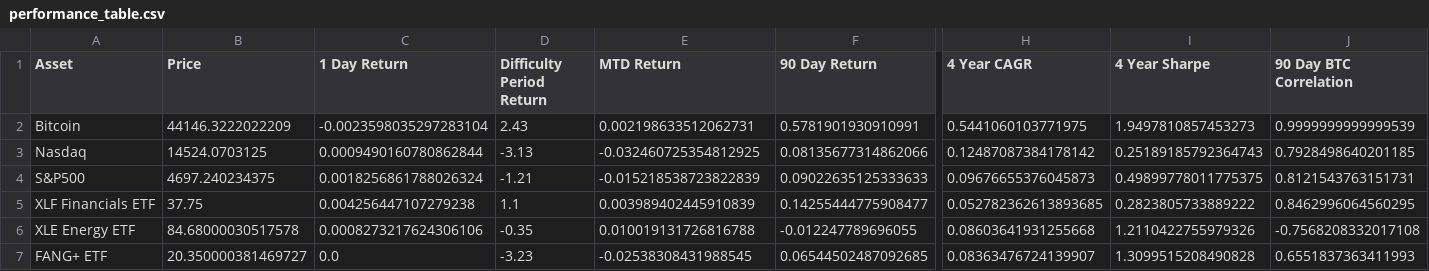
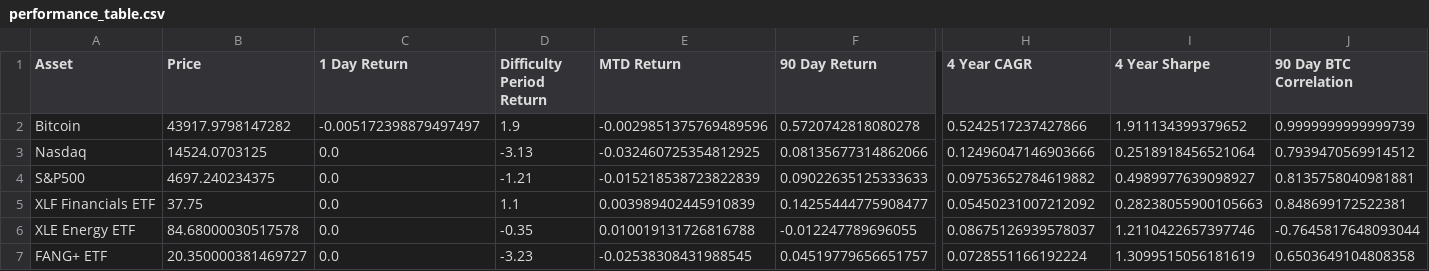
Before and after one commit to SecretSatoshis/Bitcoin-Difficulty-Report, a CSV file: performance_table.csv, drawn as a sheet; only a part is shown, gaps mark what is left out; the diff covers the shown part only; the diff names each change by its address in the sheet, - before the commit and + after, or states it on an @@ line.

```diff
--- a/performance_table.csv
+++ b/performance_table.csv
-B2 (Price): 44146.3222022209
+B2 (Price): 43917.9798147282
-C2 (1 Day Return): -0.0023598035297283104
+C2 (1 Day Return): -0.005172398879497497
-D2 (Difficulty Period Return): 2.43
+D2 (Difficulty Period Return): 1.9
-E2 (MTD Return): 0.002198633512062731
+E2 (MTD Return): -0.0029851375769489596
-F2 (90 Day Return): 0.5781901930910991
+F2 (90 Day Return): 0.5720742818080278
-H2 (4 Year CAGR): 0.5441060103771975
+H2 (4 Year CAGR): 0.5242517237427866
-I2 (4 Year Sharpe): 1.9497810857453273
+I2 (4 Year Sharpe): 1.911134399379652
-J2 (90 Day BTC Correlation): 0.9999999999999539
+J2 (90 Day BTC Correlation): 0.9999999999999739
-C3 (1 Day Return): 0.0009490160780862844
+C3 (1 Day Return): 0.0
-H3 (4 Year CAGR): 0.12487087384178142
+H3 (4 Year CAGR): 0.12496047146903666
-I3 (4 Year Sharpe): 0.25189185792364743
+I3 (4 Year Sharpe): 0.2518918456521064
-J3 (90 Day BTC Correlation): 0.7928498640201185
+J3 (90 Day BTC Correlation): 0.7939470569914512
-C4 (1 Day Return): 0.0018256861788026324
+C4 (1 Day Return): 0.0
-H4 (4 Year CAGR): 0.09676655376045873
+H4 (4 Year CAGR): 0.09753652784619882
-I4 (4 Year Sharpe): 0.49899778011775375
+I4 (4 Year Sharpe): 0.4989977639098927
-J4 (90 Day BTC Correlation): 0.8121543763151731
+J4 (90 Day BTC Correlation): 0.8135758040981881
-C5 (1 Day Return): 0.004256447107279238
+C5 (1 Day Return): 0.0
-H5 (4 Year CAGR): 0.052782362613893685
+H5 (4 Year CAGR): 0.05450231007212092
-I5 (4 Year Sharpe): 0.2823805733889222
+I5 (4 Year Sharpe): 0.28238055900105663
-J5 (90 Day BTC Correlation): 0.8462996064560295
+J5 (90 Day BTC Correlation): 0.848699172522381
-C6 (1 Day Return): 0.0008273217624306106
+C6 (1 Day Return): 0.0
-H6 (4 Year CAGR): 0.08603641931255668
+H6 (4 Year CAGR): 0.08675126939578037
-I6 (4 Year Sharpe): 1.2110422755979326
+I6 (4 Year Sharpe): 1.2110422657397746
-J6 (90 Day BTC Correlation): -0.7568208332017108
+J6 (90 Day BTC Correlation): -0.7645817648093044
-F7 (90 Day Return): 0.06544502487092685
+F7 (90 Day Return): 0.04519779656651757
-H7 (4 Year CAGR): 0.08363476724139907
+H7 (4 Year CAGR): 0.0728551166192224
-I7 (4 Year Sharpe): 1.3099515208490828
+I7 (4 Year Sharpe): 1.3099515056181619
-J7 (90 Day BTC Correlation): 0.6551837363411993
+J7 (90 Day BTC Correlation): 0.6503649104808358
```
Also changed, not shown: 27 edited cells elsewhere in this file, difficulty_table.csv, fundamentals_table.csv, 2 other files.
